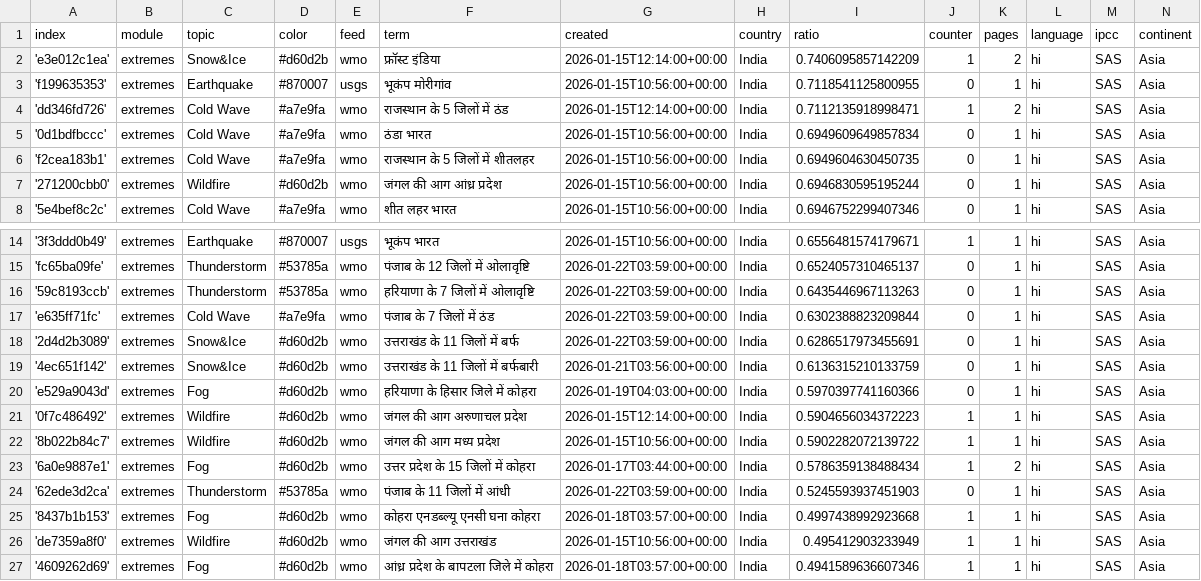
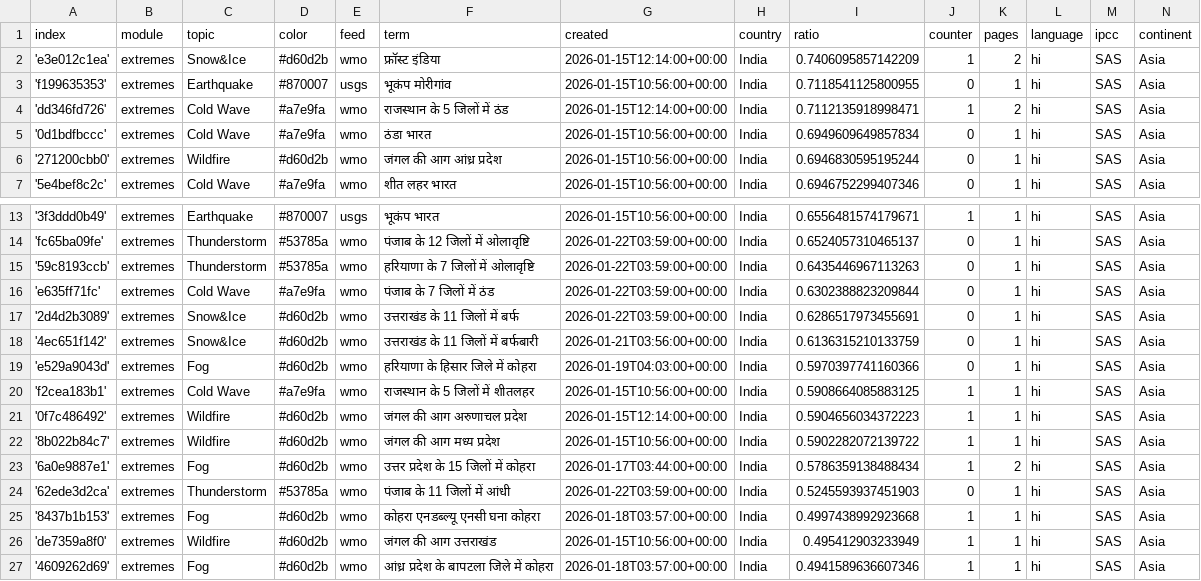
Before and after one commit to hannak555-news/HindiExtremes, a CSV file: terms.csv, drawn as a sheet; only a part is shown, gaps mark what is left out.

Commit message:
Commit from GitHub Actions (harvest:0.0)

```diff
--- a/terms.csv
+++ b/terms.csv
@@ -5,3 +5,2 @@ index,module,topic,color,feed,term,created,country,ratio,counter,pages,language,
 '0d1bdfbccc',extremes,Cold Wave,#a7e9fa,wmo,ठंडा भारत,2026-01-15T10:56:00+00:00,India,0.6949609649857834,0,1,hi,SAS,Asia
-'f2cea183b1',extremes,Cold Wave,#a7e9fa,wmo,राजस्थान के 5 जिलों में शीतलहर,2026-01-15T10:56:00+00:00,India,0.6949604630450735,0,1,hi,SAS,Asia
 '271200cbb0',extremes,Wildfire,#d60d2b,wmo,जंगल की आग आंध्र प्रदेश,2026-01-15T10:56:00+00:00,India,0.6946830595195244,0,1,hi,SAS,Asia
@@ -20,2 +19,3 @@ index,module,topic,color,feed,term,created,country,ratio,counter,pages,language,
 'e529a9043d',extremes,Fog,#d60d2b,wmo,हरियाणा के हिसार जिले में कोहरा,2026-01-19T04:03:00+00:00,India,0.5970397741160366,0,1,hi,SAS,Asia
+'f2cea183b1',extremes,Cold Wave,#a7e9fa,wmo,राजस्थान के 5 जिलों में शीतलहर,2026-01-15T10:56:00+00:00,India,0.5908664085883125,1,1,hi,SAS,Asia
 '0f7c486492',extremes,Wildfire,#d60d2b,wmo,जंगल की आग अरुणाचल प्रदेश,2026-01-15T12:14:00+00:00,India,0.5904656034372223,1,1,hi,SAS,Asia
```
